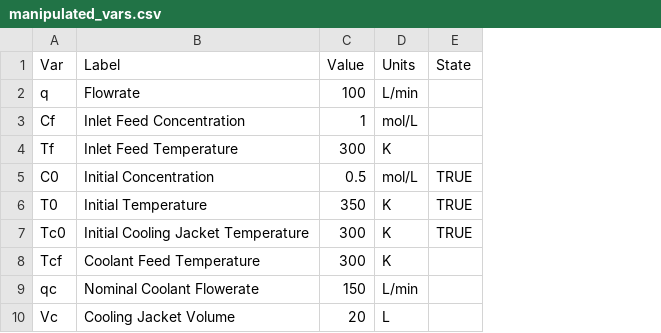
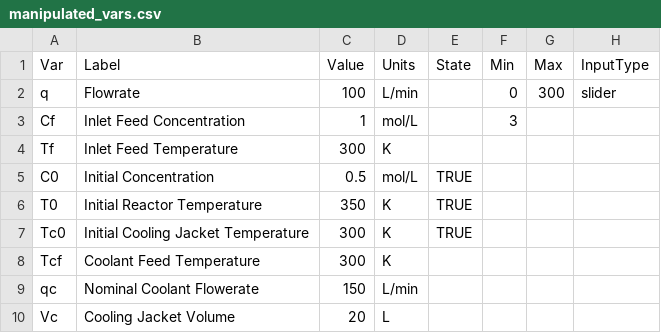
Before and after one commit to FermentAI/Fermentation-Station, a CSV file: rms/models/jckantor_complex/manipulated_vars.csv, drawn as a sheet; the diff names each change by its address in the sheet, - before the commit and + after, or states it on an @@ line.

Commit message:
playing around with dash inputs

```diff
--- a/rms/models/jckantor_complex/manipulated_vars.csv
+++ b/rms/models/jckantor_complex/manipulated_vars.csv
+column F (Min), rows 2-3: 0 | 3
+column G (Max), row 2: 300
+column H (InputType), row 2: slider
-B6 (Label): Initial Temperature
+B6 (Label): Initial Reactor Temperature
```
Also changed, not shown: 5 other files.
